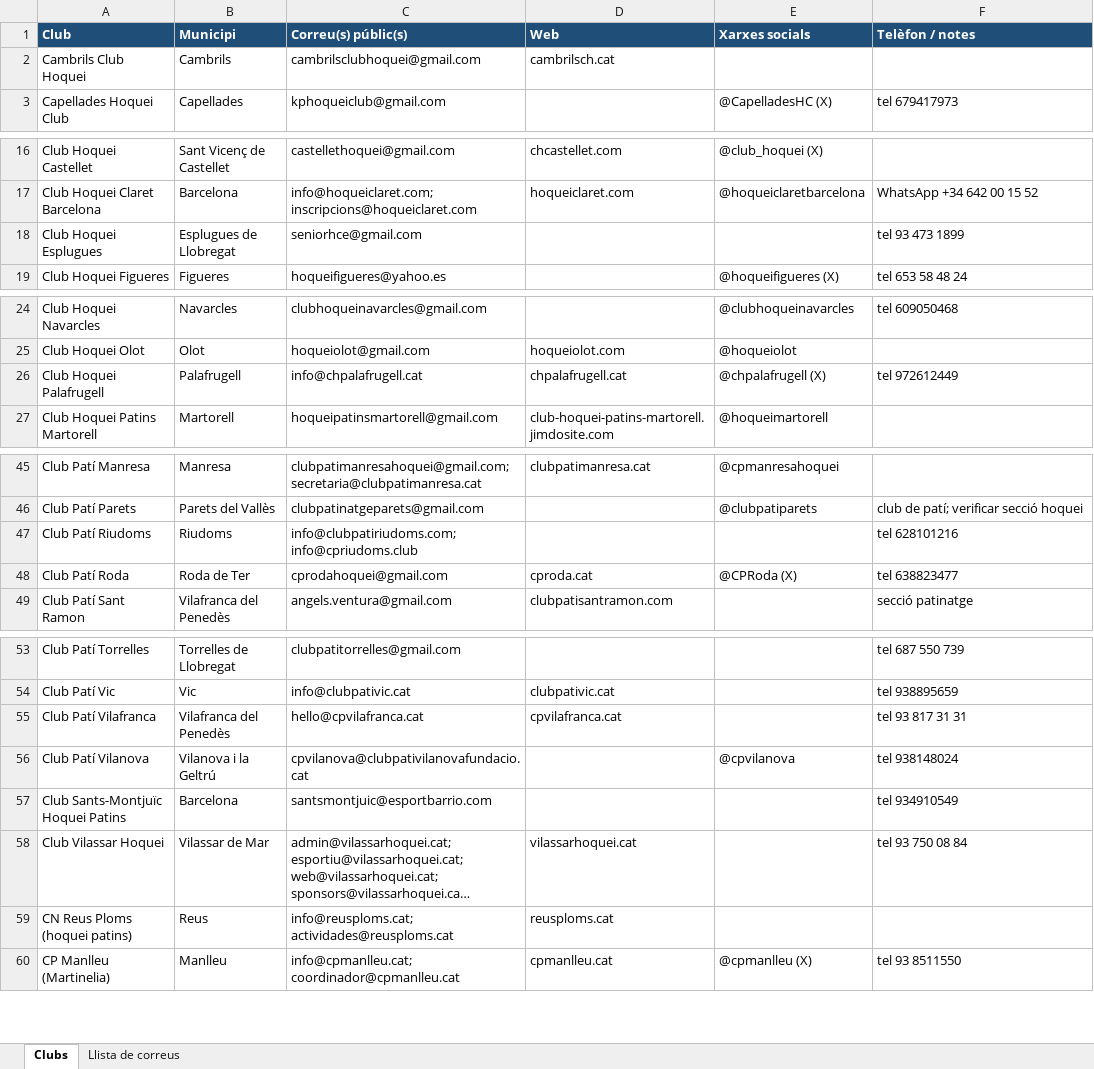
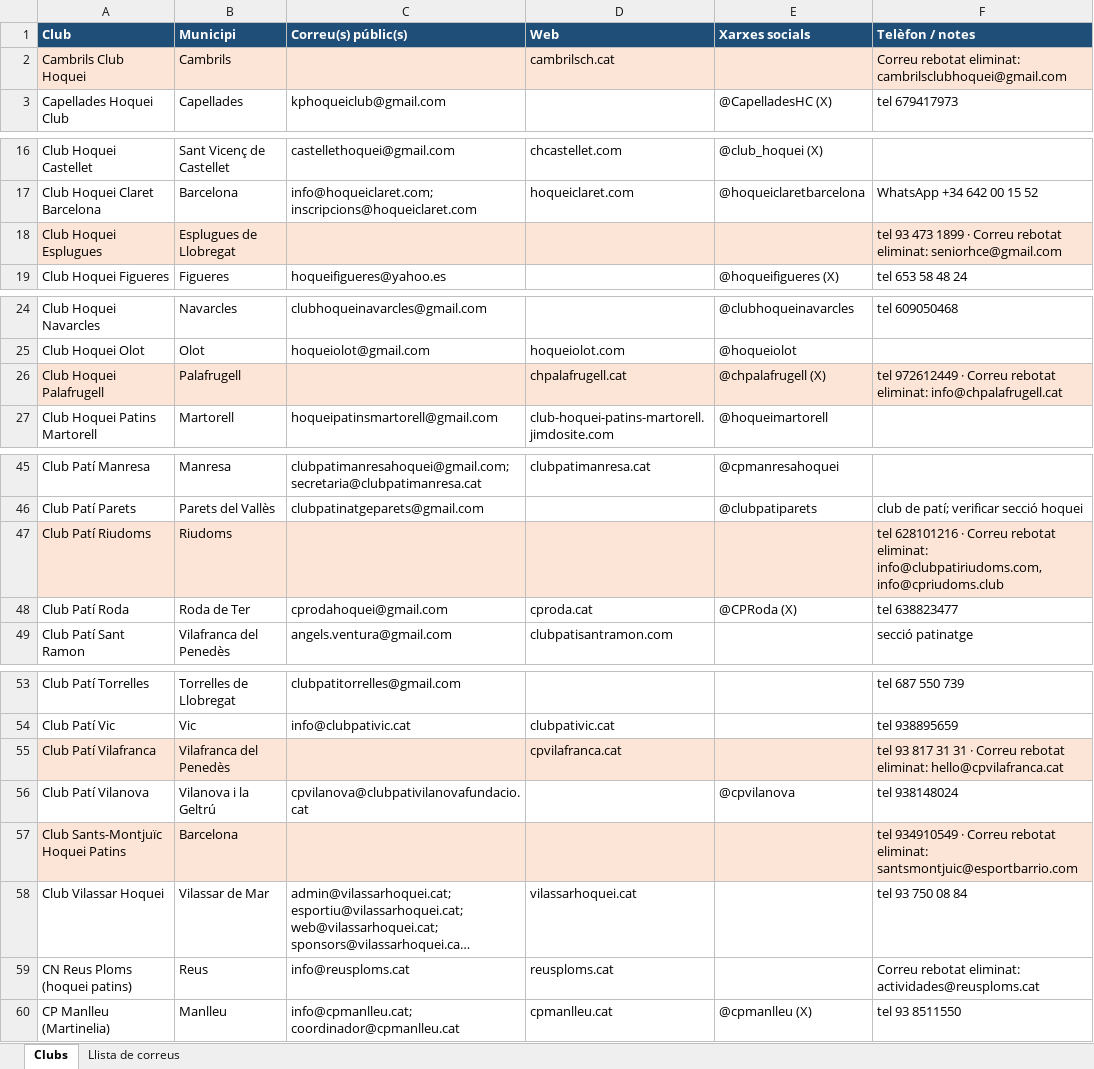
Before and after one commit to okkollop/Pruebas, an Excel workbook: hoquei/clubs_hoquei_patins_catalunya.xlsx, sheet Clubs, drawn as a sheet; only a part is shown, gaps mark what is left out; long unchanged cells end in …; values as stored, in another font and other column widths than the file's, no borders; the diff covers the shown part only; the diff names each change by its address in the sheet, - before the commit and + after, or states it on an @@ line.

```diff
--- a/hoquei/clubs_hoquei_patins_catalunya.xlsx (sheet Clubs)
+++ b/hoquei/clubs_hoquei_patins_catalunya.xlsx (sheet Clubs)
-A2:F2 fill: none
+A2:F2 fill: #FCE4D6
-C2 (Correu(s) públic(s)): cambrilsclubhoquei@gmail.com
+C2 (Correu(s) públic(s)): (empty)
-F2 (Telèfon / notes): (empty)
+F2 (Telèfon / notes): Correu rebotat eliminat: cambrilsclubhoquei@gmail.com
-A18:F18 fill: none
+A18:F18 fill: #FCE4D6
-C18 (Correu(s) públic(s)): seniorhce@gmail.com
+C18 (Correu(s) públic(s)): (empty)
-F18 (Telèfon / notes): tel 93 473 1899
+F18 (Telèfon / notes): tel 93 473 1899 · Correu rebotat eliminat: seniorhce@gmail.com
-A26:F26 fill: none
+A26:F26 fill: #FCE4D6
-C26 (Correu(s) públic(s)): info@chpalafrugell.cat
+C26 (Correu(s) públic(s)): (empty)
-F26 (Telèfon / notes): tel 972612449
+F26 (Telèfon / notes): tel 972612449 · Correu rebotat eliminat: info@chpalafrugell.cat
-A47:F47 fill: none
+A47:F47 fill: #FCE4D6
-C47 (Correu(s) públic(s)): info@clubpatiriudoms.com; info@cpriudoms.club
+C47 (Correu(s) públic(s)): (empty)
-F47 (Telèfon / notes): tel 628101216
+F47 (Telèfon / notes): tel 628101216 · Correu rebotat eliminat: info@clubpatiriudoms.com, info@cpriudoms.club
-A55:F55 fill: none
+A55:F55 fill: #FCE4D6
-C55 (Correu(s) públic(s)): hello@cpvilafranca.cat
+C55 (Correu(s) públic(s)): (empty)
-F55 (Telèfon / notes): tel 93 817 31 31
+F55 (Telèfon / notes): tel 93 817 31 31 · Correu rebotat eliminat: hello@cpvilafranca.cat
-A57:F57 fill: none
+A57:F57 fill: #FCE4D6
-C57 (Correu(s) públic(s)): santsmontjuic@esportbarrio.com
+C57 (Correu(s) públic(s)): (empty)
-F57 (Telèfon / notes): tel 934910549
+F57 (Telèfon / notes): tel 934910549 · Correu rebotat eliminat: santsmontjuic@esportbarrio.com
-C59 (Correu(s) públic(s)): info@reusploms.cat; actividades@reusploms.cat
+C59 (Correu(s) públic(s)): info@reusploms.cat
-F59 (Telèfon / notes): (empty)
+F59 (Telèfon / notes): Correu rebotat eliminat: actividades@reusploms.cat
```
Also changed, not shown: 2 edited cells and cell formats elsewhere in this sheet, sheet Llista de correus, 1 other file.
